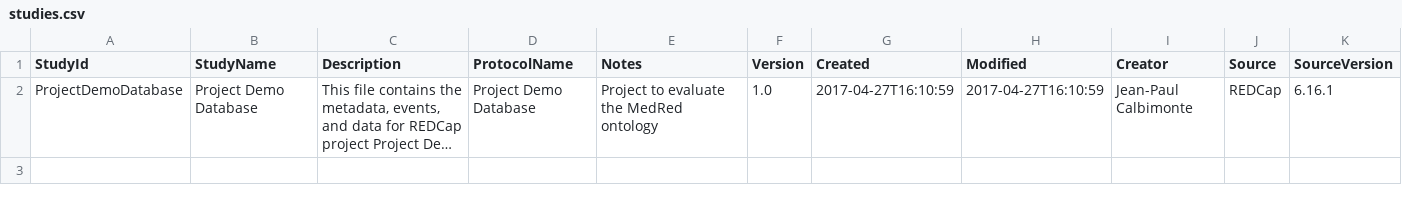
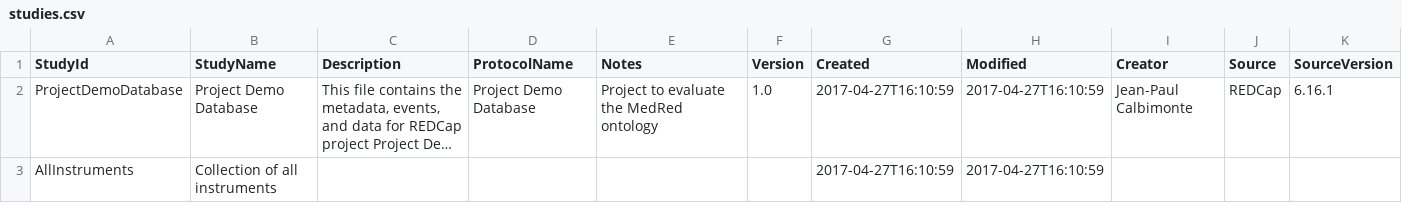
Before and after one commit to OnToologyUser/medred, a CSV file: rdfizer/src/main/resources/studies/studies.csv, drawn as a sheet; long unchanged cells end in …; the diff names each change by its address in the sheet, - before the commit and + after, or states it on an @@ line.

```diff
--- a/rdfizer/src/main/resources/studies/studies.csv
+++ b/rdfizer/src/main/resources/studies/studies.csv
+row 3: AllInstruments | Collection of all instruments |  |  |  |  | 2017-04-27T16:10:59 | 2017-04-27T16:10:59
```
Also changed, not shown: 6 other files.
